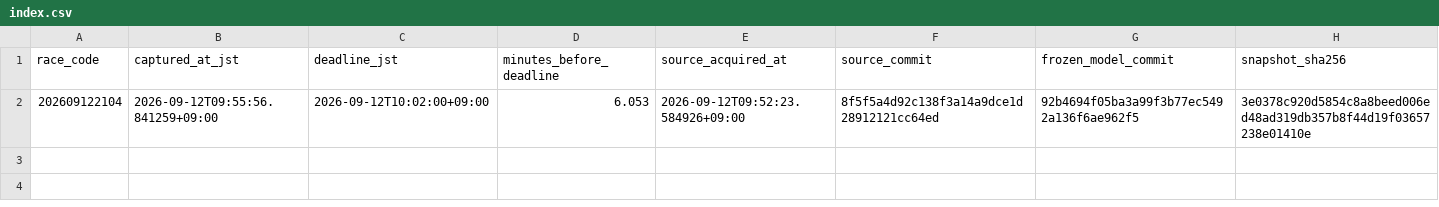
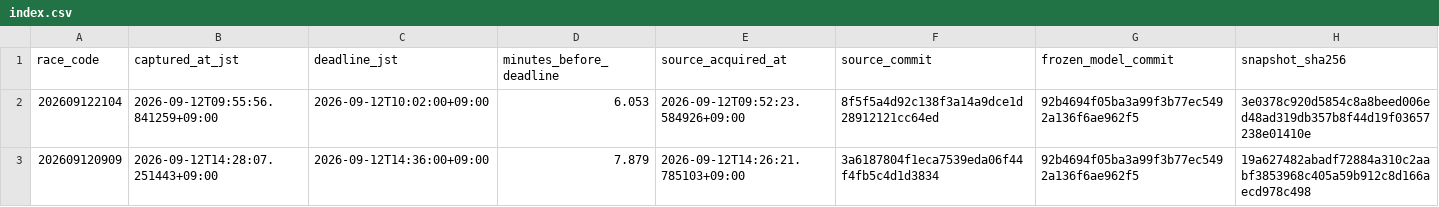
Before and after one commit to kusakatsu0121-boop/boatrace-db, a CSV file: forward_snapshots/2026-09-12/index.csv, drawn as a sheet; the diff names each change by its address in the sheet, - before the commit and + after, or states it on an @@ line.

```diff
--- a/forward_snapshots/2026-09-12/index.csv
+++ b/forward_snapshots/2026-09-12/index.csv
+row 3: 202609120909 | 2026-09-12T14:28:07.251443+09:00 | 2026-09-12T14:36:00+09:00 | 7.879 | 2026-09-12T14:26:21.785103+09:00 | 3a6187804f1eca7539eda06f44f4fb5c4d1d3834 | 92b4694f05ba3a99f3b77ec5492a136f6ae962f5 | 19a627482abadf72884a310c2aabf3853968c405a59b912c8d166aecd978c498
```
Also changed, not shown: 1 other file.
